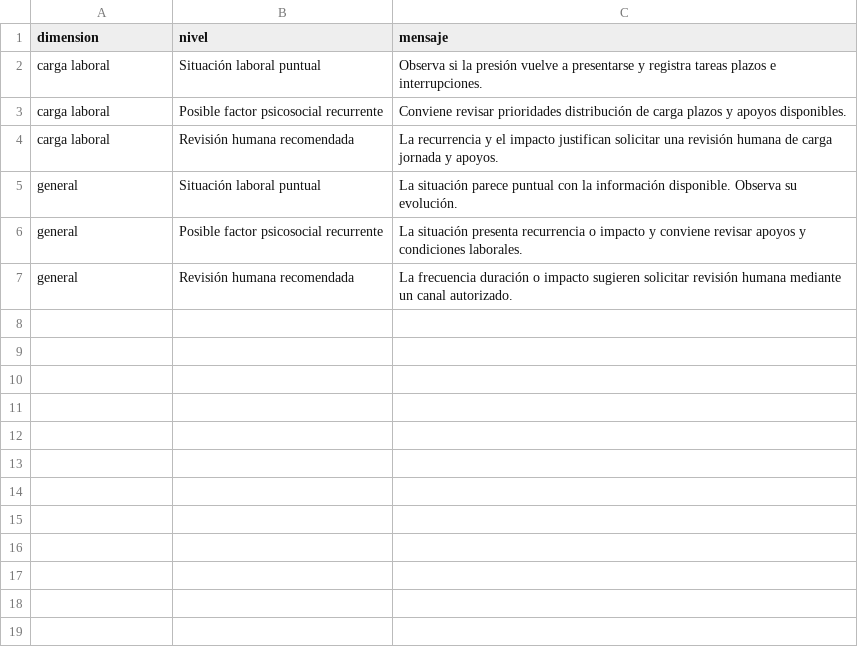
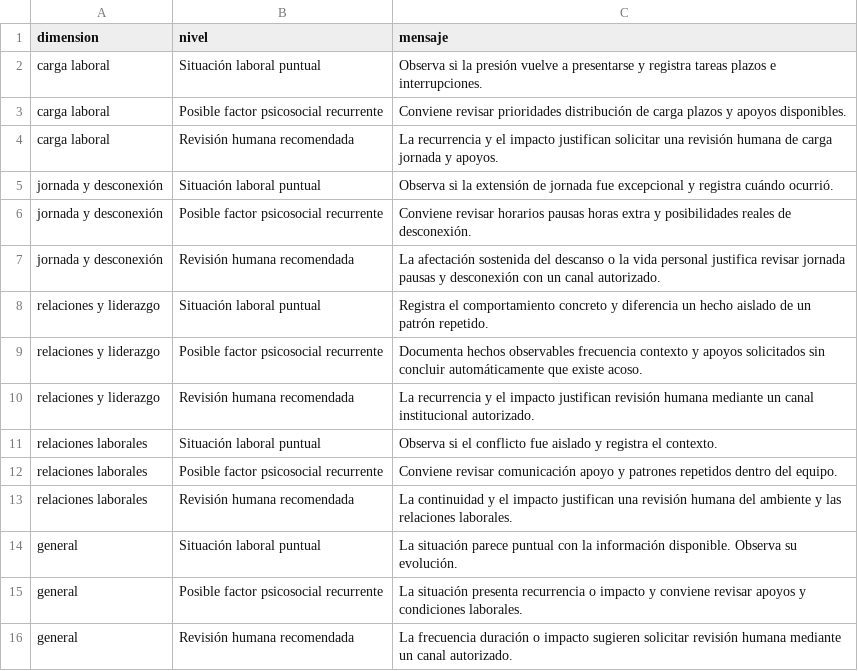
Before and after one commit to ManuelaGomez2401/chat-riesgos-psicosociales., a CSV file: data/recomendaciones.csv, drawn as a sheet; the diff names each change by its address in the sheet, - before the commit and + after, or states it on an @@ line.

```diff
--- a/data/recomendaciones.csv
+++ b/data/recomendaciones.csv
+row 5: jornada y desconexión | Situación laboral puntual | Observa si la extensión de jornada fue excepcional y registra cuándo ocurrió.
+row 6: jornada y desconexión | Posible factor psicosocial recurrente | Conviene revisar horarios pausas horas extra y posibilidades reales de desconexión.
+row 7: jornada y desconexión | Revisión humana recomendada | La afectación sostenida del descanso o la vida personal justifica revisar jornada pausas y desconexión con un canal autorizado.
+row 8: relaciones y liderazgo | Situación laboral puntual | Registra el comportamiento concreto y diferencia un hecho aislado de un patrón repetido.
+row 9: relaciones y liderazgo | Posible factor psicosocial recurrente | Documenta hechos observables frecuencia contexto y apoyos solicitados sin concluir automáticamente que existe acoso.
+row 10: relaciones y liderazgo | Revisión humana recomendada | La recurrencia y el impacto justifican revisión humana mediante un canal institucional autorizado.
+row 11: relaciones laborales | Situación laboral puntual | Observa si el conflicto fue aislado y registra el contexto.
+row 12: relaciones laborales | Posible factor psicosocial recurrente | Conviene revisar comunicación apoyo y patrones repetidos dentro del equipo.
+row 13: relaciones laborales | Revisión humana recomendada | La continuidad y el impacto justifican una revisión humana del ambiente y las relaciones laborales.
```
Also changed, not shown: data/diccionario.csv, 4 other files.
